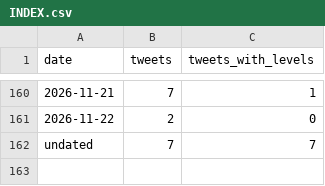
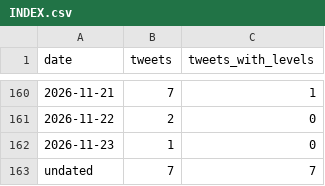
Before and after one commit to kfccolonel1/LVLS, a CSV file: archive/tweets/INDEX.csv, drawn as a sheet; only a part is shown, gaps mark what is left out.

Commit message:
history: tweets 2026-11-23 07:58

```diff
--- a/archive/tweets/INDEX.csv
+++ b/archive/tweets/INDEX.csv
@@ -161,2 +161,3 @@ date,tweets,tweets_with_levels
 2026-11-22,2,0
+2026-11-23,1,0
 undated,7,7
```
Also changed, not shown: 1 other file.
